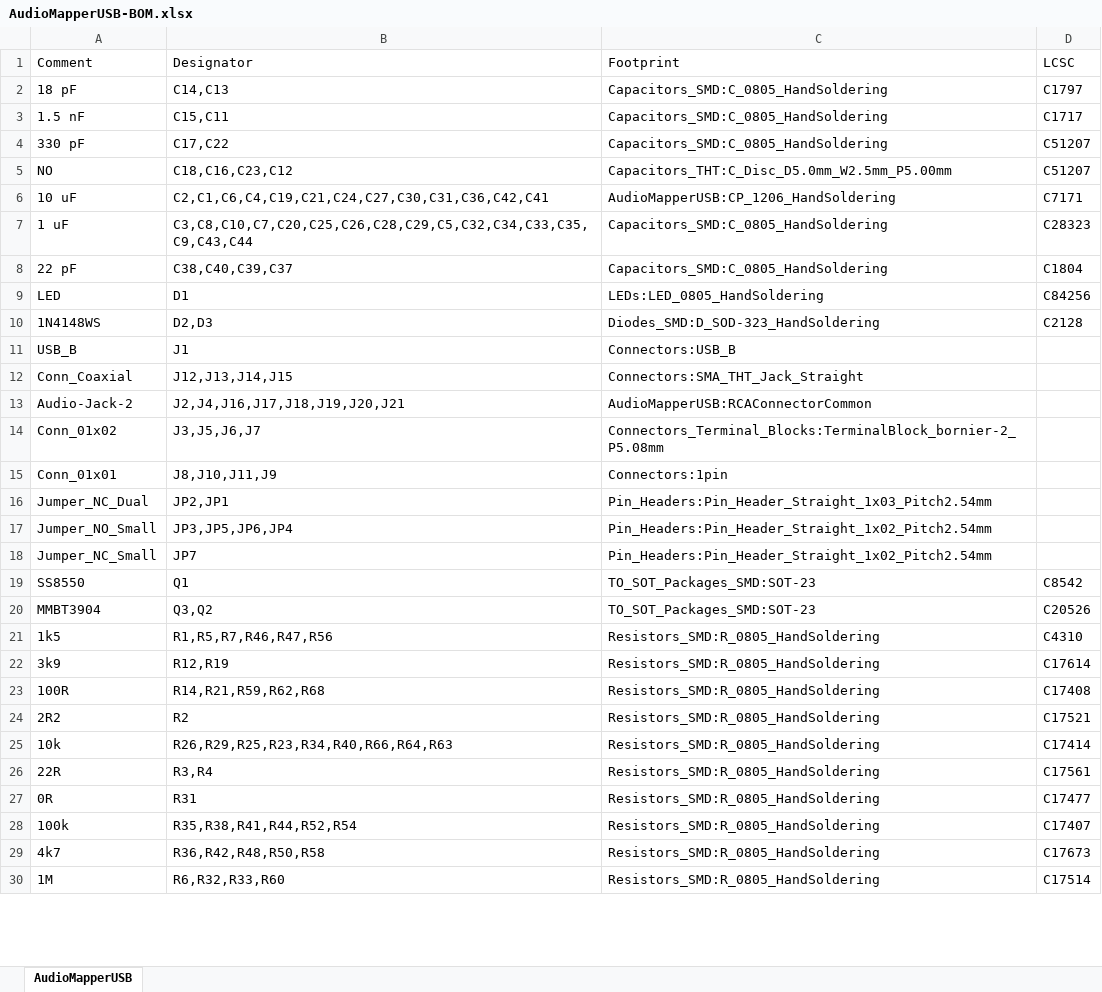
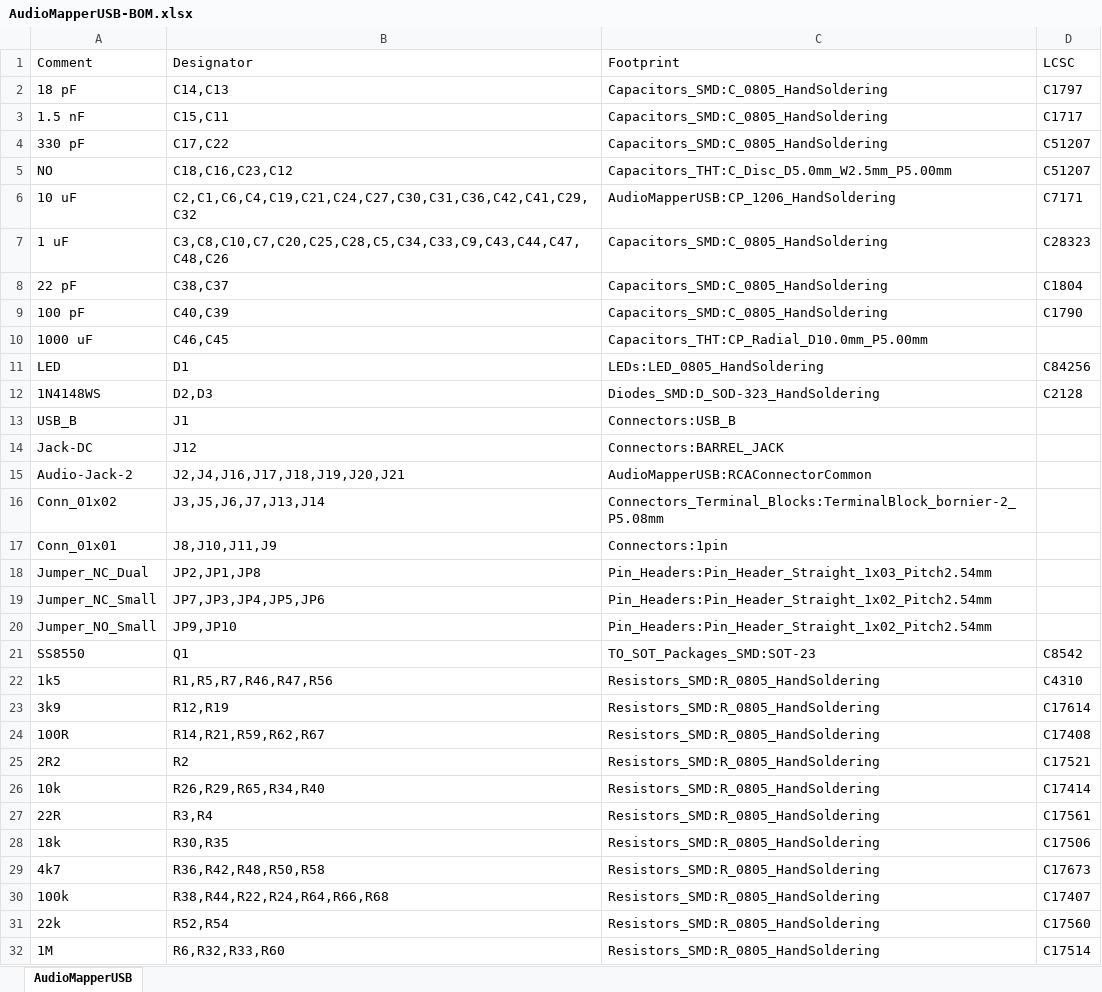
Before and after one commit to profdc9/AudioMapperUSB, an Excel workbook: AudioMapperUSB-BOM.xlsx, sheet AudioMapperUSB, drawn as a sheet; only a part is shown; values as stored, in another font and other column widths than the file's, no borders; removed rows and columns are numbered as before the commit, all else as after; the diff covers the shown part only; the diff names each change by its address in the sheet, - before the commit and + after, or states it on an @@ line.

```diff
--- a/AudioMapperUSB-BOM.xlsx (sheet AudioMapperUSB)
+++ b/AudioMapperUSB-BOM.xlsx (sheet AudioMapperUSB)
-B6 (Designator): C2,C1,C6,C4,C19,C21,C24,C27,C30,C31,C36,C42,C41
+B6 (Designator): C2,C1,C6,C4,C19,C21,C24,C27,C30,C31,C36,C42,C41,C29,C32
-B7 (Designator): C3,C8,C10,C7,C20,C25,C26,C28,C29,C5,C32,C34,C33,C35,C9,C43,C44
+B7 (Designator): C3,C8,C10,C7,C20,C25,C28,C5,C34,C33,C9,C43,C44,C47,C48,C26
-B8 (Designator): C38,C40,C39,C37
+B8 (Designator): C38,C37
+row 9: 100 pF | C40,C39 | Capacitors_SMD:C_0805_HandSoldering | C1790
+row 10: 1000 uF | C46,C45 | Capacitors_THT:CP_Radial_D10.0mm_P5.00mm
-row 12: Conn_Coaxial | J12,J13,J14,J15 | Connectors:SMA_THT_Jack_Straight
+row 14: Jack-DC | J12 | Connectors:BARREL_JACK
-B16 (Designator): J3,J5,J6,J7
+B16 (Designator): J3,J5,J6,J7,J13,J14
-B18 (Designator): JP2,JP1
+B18 (Designator): JP2,JP1,JP8
+row 19: Jumper_NC_Small | JP7,JP3,JP4,JP5,JP6 | Pin_Headers:Pin_Header_Straight_1x02_Pitch2.54mm
-B20 (Designator): JP3,JP5,JP6,JP4
+B20 (Designator): JP9,JP10
-row 18: Jumper_NC_Small | JP7 | Pin_Headers:Pin_Header_Straight_1x02_Pitch2.54mm
-row 20: MMBT3904 | Q3,Q2 | TO_SOT_Packages_SMD:SOT-23 | C20526
-B24 (Designator): R14,R21,R59,R62,R68
+B24 (Designator): R14,R21,R59,R62,R67
-B26 (Designator): R26,R29,R25,R23,R34,R40,R66,R64,R63
+B26 (Designator): R26,R29,R65,R34,R40
-row 27: 0R | R31 | Resistors_SMD:R_0805_HandSoldering | C17477
-row 28: 100k | R35,R38,R41,R44,R52,R54 | Resistors_SMD:R_0805_HandSoldering | C17407
+row 28: 18k | R30,R35 | Resistors_SMD:R_0805_HandSoldering | C17506
+row 30: 100k | R38,R44,R22,R24,R64,R66,R68 | Resistors_SMD:R_0805_HandSoldering | C17407
+row 31: 22k | R52,R54 | Resistors_SMD:R_0805_HandSoldering | C17560
```
Also changed, not shown: 3 added rows, 2 removed rows and 2 edited cells elsewhere in this sheet, AudioMapperUSB-top.xlsx, 16 other files.
